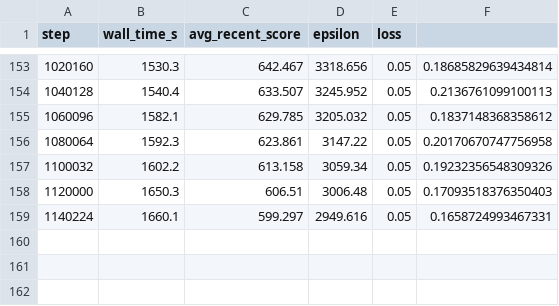
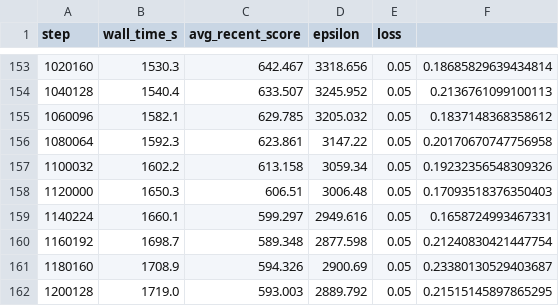
Before and after one commit to fish-aimf/2048-neural-network-training-dataset, a CSV file: train_log.csv, drawn as a sheet; only a part is shown, gaps mark what is left out.

Commit message:
checkpoint at step 1200128

```diff
--- a/train_log.csv
+++ b/train_log.csv
@@ -159 +159,4 @@ step,wall_time_s,avg_recent_score,epsilon,loss
 1140224,1660.1,599.297,2949.616,0.05,0.1658724993467331
+1160192,1698.7,589.348,2877.598,0.05,0.21240830421447754
+1180160,1708.9,594.326,2900.69,0.05,0.23380130529403687
+1200128,1719.0,593.003,2889.792,0.05,0.21515145897865295
```
Also changed, not shown: 4 other files.
